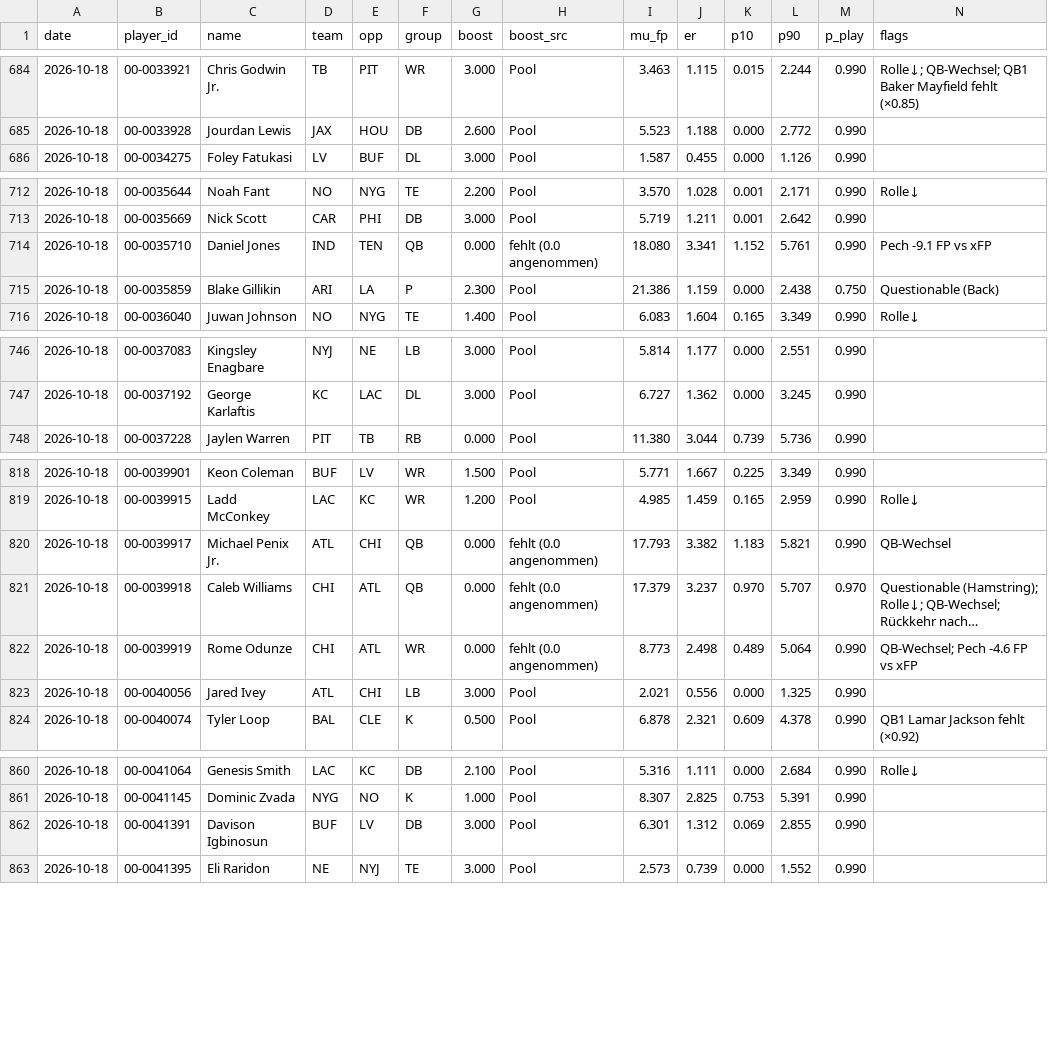
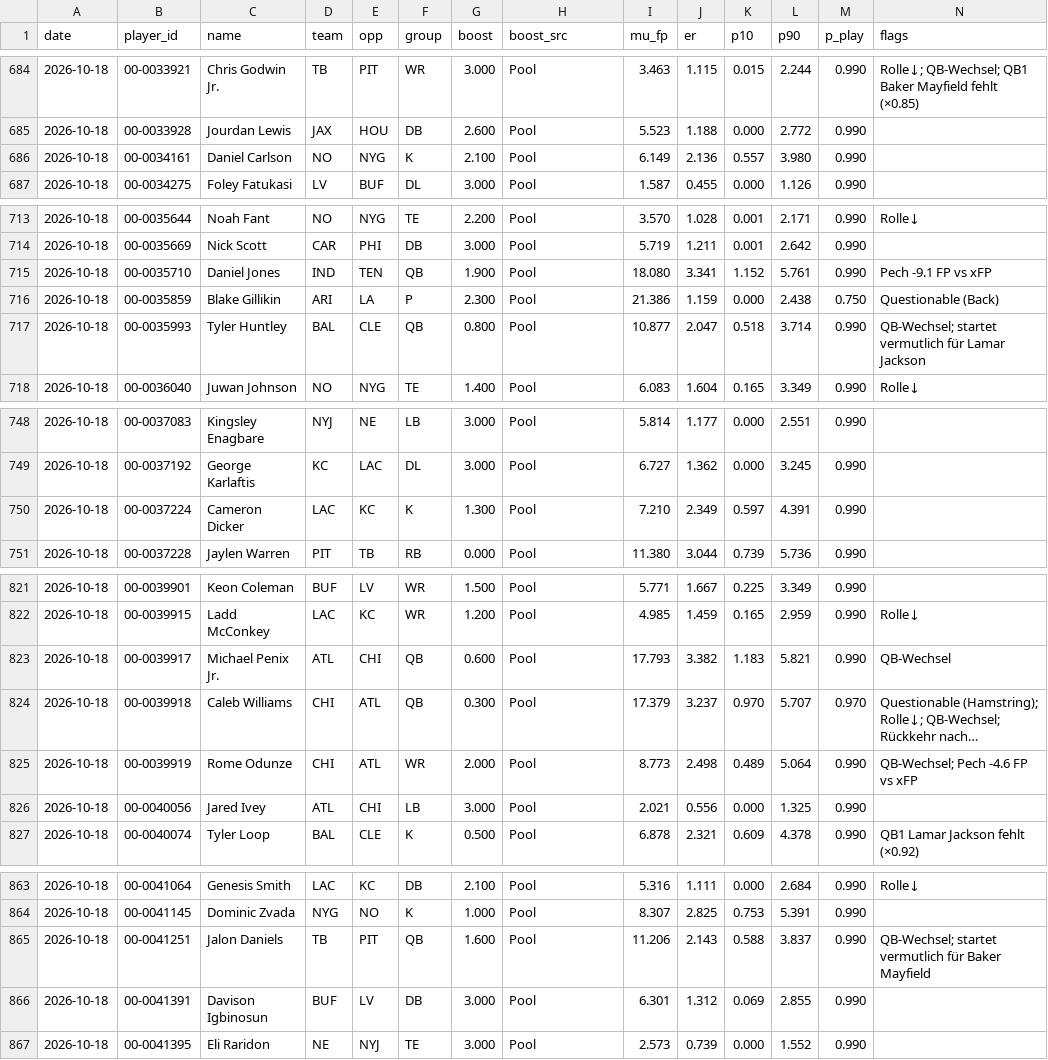
Before and after one commit to hmaxeden-hue/RealNFLDraft, a CSV file: data/history/pools.csv, drawn as a sheet; only a part is shown, gaps mark what is left out; long unchanged cells end in …; addresses are those after the commit; the diff covers the shown part only; the diff names each change by its address in the sheet, - before the commit and + after, or states it on an @@ line.

```diff
--- a/data/history/pools.csv
+++ b/data/history/pools.csv
+row 686: 2026-10-18 | 00-0034161 | Daniel Carlson | NO | NYG | K | 2.100 | Pool | 6.149 | 2.136 | 0.557 | 3.980 | 0.990
-G715 (boost): 0.000
+G715 (boost): 1.900
-H715 (boost_src): fehlt (0.0 angenommen)
+H715 (boost_src): Pool
+row 717: 2026-10-18 | 00-0035993 | Tyler Huntley | BAL | CLE | QB | 0.800 | Pool | 10.877 | 2.047 | 0.518 | 3.714 | 0.990 | QB-Wechsel; startet vermutlich für Lamar Jackson
+row 750: 2026-10-18 | 00-0037224 | Cameron Dicker | LAC | KC | K | 1.300 | Pool | 7.210 | 2.349 | 0.597 | 4.391 | 0.990
-G823 (boost): 0.000
+G823 (boost): 0.600
-H823:H825 (boost_src): fehlt (0.0 angenommen)
+H823:H825 (boost_src): Pool
-G824 (boost): 0.000
+G824 (boost): 0.300
-G825 (boost): 0.000
+G825 (boost): 2.000
+row 865: 2026-10-18 | 00-0041251 | Jalon Daniels | TB | PIT | QB | 1.600 | Pool | 11.206 | 2.143 | 0.588 | 3.837 | 0.990 | QB-Wechsel; startet vermutlich für Baker Mayfield
```
Also changed, not shown: 14 edited cells elsewhere in this file, data/pools/2026-10-18.csv, data/projections/2026-10-18.csv, 5 other files.
